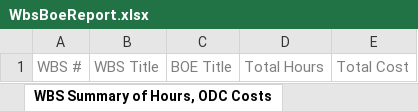
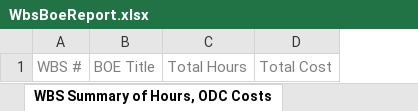
Before and after one commit to kevin-luddy/winter20260115, an Excel workbook: GenBOE/GenBOE.Web/Templates/Export/WbsBoeReport.xlsx, sheet WBS Summary of Hours, ODC Costs, drawn as a sheet; values as stored, in another font and other column widths than the file's, no borders; the diff names each change by its address in the sheet, - before the commit and + after, or states it on an @@ line.

Commit message:
4735 - remove wbs title from wbs report

```diff
--- a/GenBOE/GenBOE.Web/Templates/Export/WbsBoeReport.xlsx (sheet WBS Summary of Hours, ODC Costs)
+++ b/GenBOE/GenBOE.Web/Templates/Export/WbsBoeReport.xlsx (sheet WBS Summary of Hours, ODC Costs)
-column B, row 1: WBS Title
```
Also changed, not shown: GenBOE/GenBOE.Tests/Resources/WbsBoeReport.xlsx, 3 other files.
